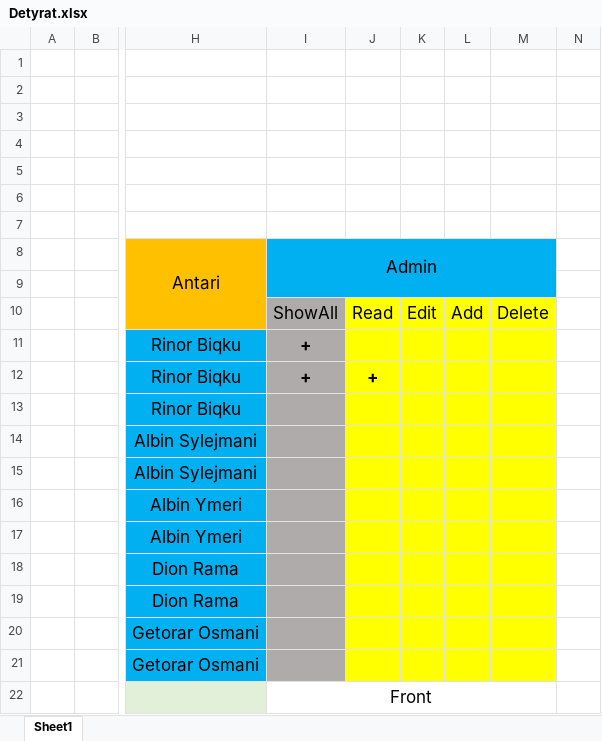
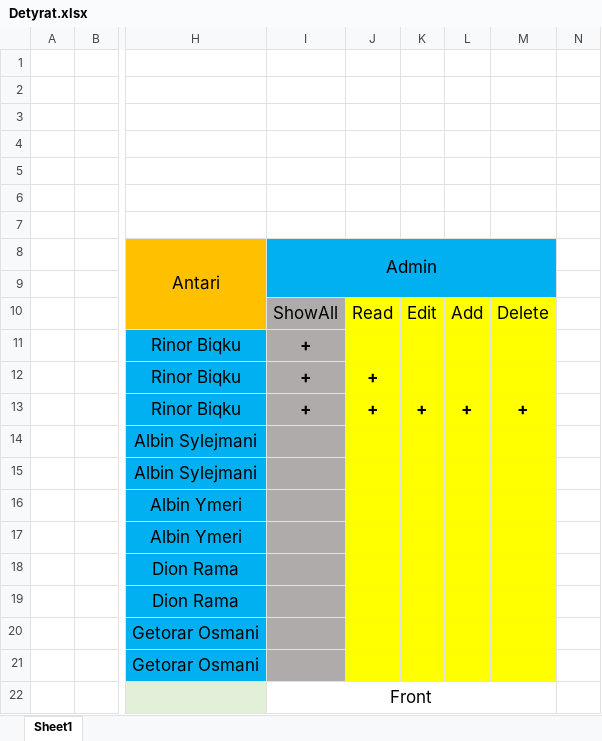
Before and after one commit to Rinqa/Holidaymanagement1.0, an Excel workbook: Detyrat.xlsx, sheet Sheet1, drawn as a sheet; only a part is shown, gaps mark what is left out; values as stored, in another font and other column widths than the file's, no borders; the diff names each change by its address in the sheet, - before the commit and + after, or states it on an @@ line.

```diff
--- a/Detyrat.xlsx (sheet Sheet1)
+++ b/Detyrat.xlsx (sheet Sheet1)
-I13: (empty)
+I13: +
-J13: (empty)
+J13: +
-K13: (empty)
+K13: +
-L13: (empty)
+L13: +
-M13: (empty)
+M13: +
```
Also changed, not shown: 20 other files.
